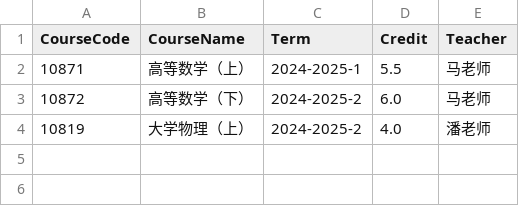
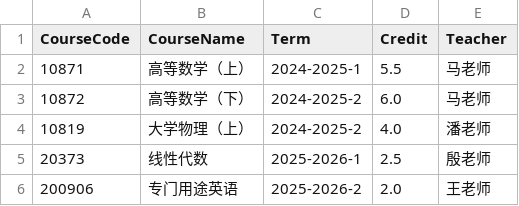
Before and after one commit to Microft0629/Student-Grade-Management-System, a CSV file: data/courses.csv, drawn as a sheet.

```diff
--- a/data/courses.csv
+++ b/data/courses.csv
@@ -4 +4,3 @@ CourseCode,CourseName,Term,Credit,Teacher
 10819,大学物理（上）,2024-2025-2,4.0,潘老师
+20373,线性代数,2025-2026-1,2.5,殷老师
+200906,专门用途英语,2025-2026-2,2.0,王老师
```
Also changed, not shown: 53 other files.
